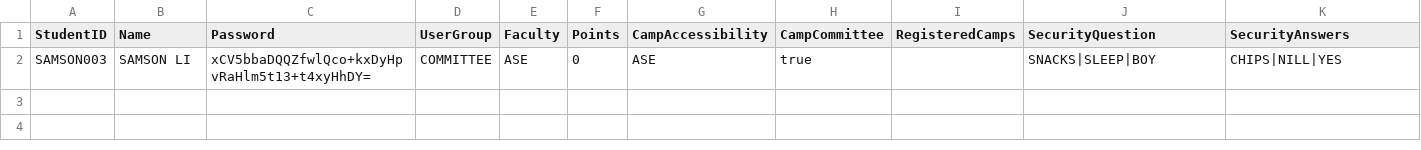
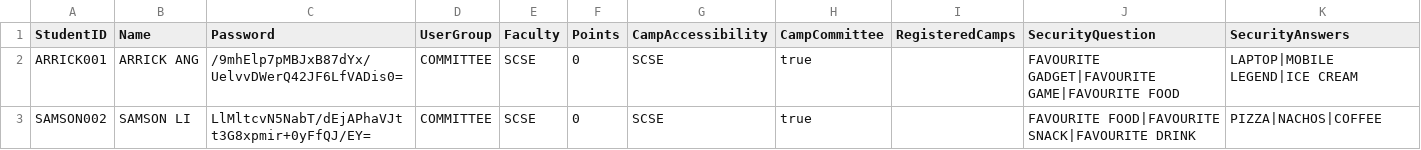
Before and after one commit to huaizhic/OOP-camp-management-system, a CSV file: committee.csv, drawn as a sheet; only a part is shown; addresses are those after the commit; rows hold the shown columns only; the diff names each change by its address in the sheet, - before the commit and + after, or states it on an @@ line.

```diff
--- a/committee.csv
+++ b/committee.csv
+row 2: ARRICK001 | ARRICK ANG | /9mhElp7pMBJxB87dYx/UelvvDWerQ42JF6LfVADis0= | COMMITTEE | SCSE | 0 | SCSE | true |  | FAVOURITE GADGET|FAVOURITE GAME|FAVOURITE FOOD | LAPTOP|MOBILE LEGEND|ICE CREAM
-A3 (StudentID): SAMSON003
+A3 (StudentID): SAMSON002
-C3 (Password): xCV5bbaDQQZfwlQco+kxDyHpvRaHlm5t13+t4xyHhDY=
+C3 (Password): LlMltcvN5NabT/dEjAPhaVJtt3G8xpmir+0yFfQJ/EY=
-E3 (Faculty): ASE
+E3 (Faculty): SCSE
-G3 (CampAccessibility): ASE
+G3 (CampAccessibility): SCSE
-J3 (SecurityQuestion): SNACKS|SLEEP|BOY
+J3 (SecurityQuestion): FAVOURITE FOOD|FAVOURITE SNACK|FAVOURITE DRINK
-K3 (SecurityAnswers): CHIPS|NILL|YES
+K3 (SecurityAnswers): PIZZA|NACHOS|COFFEE
```
Also changed, not shown: attendee.csv, student.csv, 14 other files.
